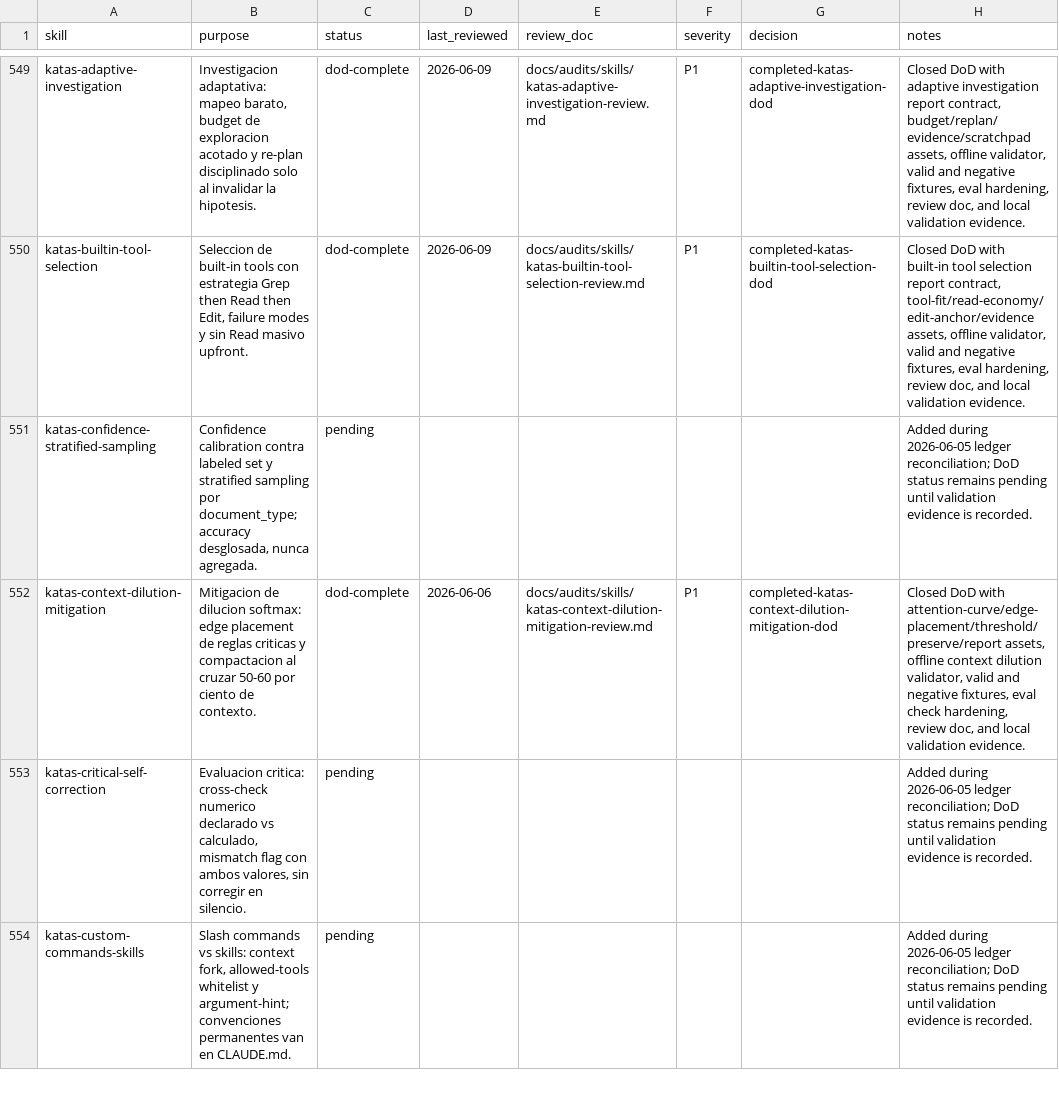
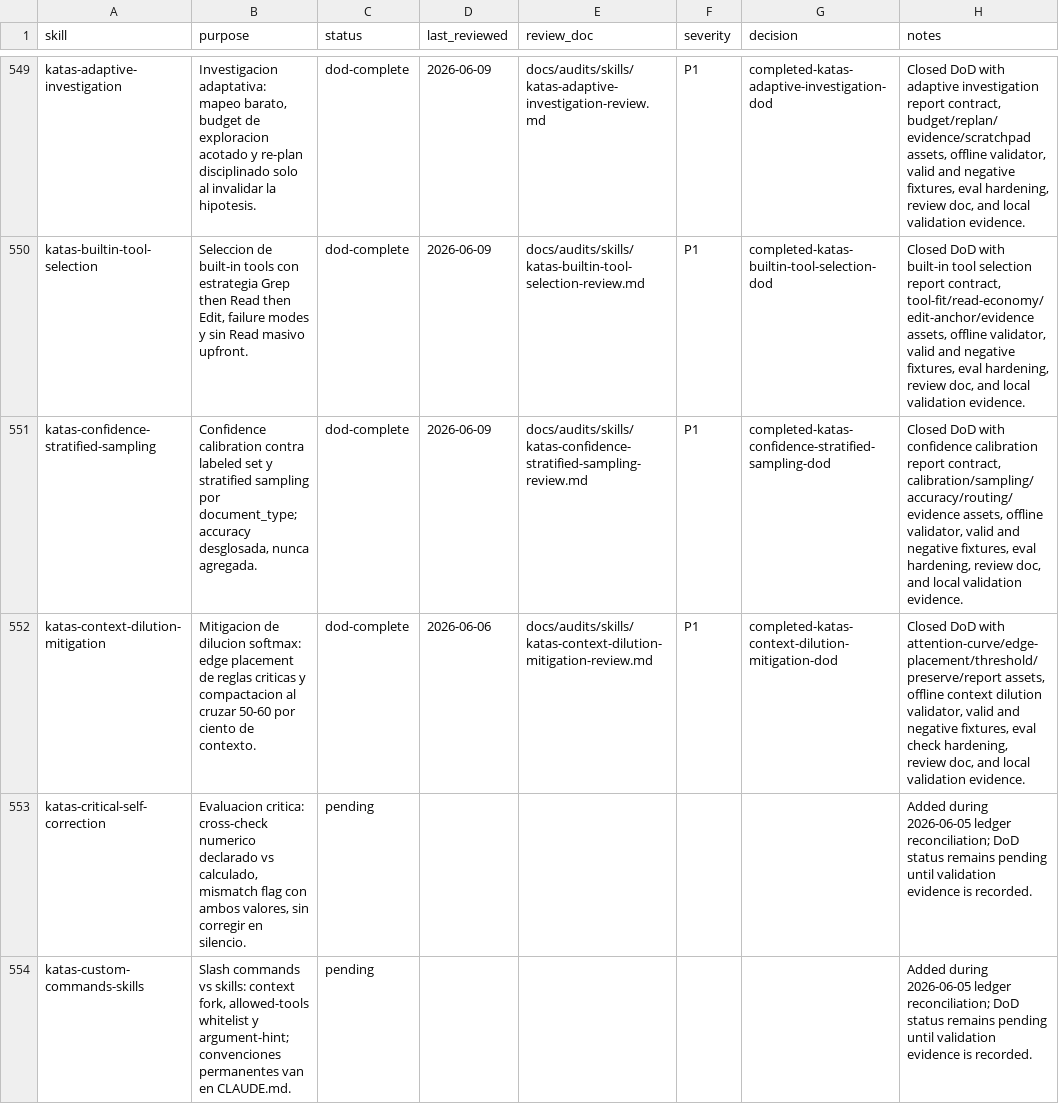
Before and after one commit to JaviMontano/jm-adk-alfa, a CSV file: docs/audits/skill-review-ledger.csv, drawn as a sheet; only a part is shown, gaps mark what is left out.

```diff
--- a/docs/audits/skill-review-ledger.csv
+++ b/docs/audits/skill-review-ledger.csv
@@ -550,3 +550,3 @@ katas-adaptive-investigation,"Investigacion adaptativa: mapeo barato, budget de
 katas-builtin-tool-selection,"Seleccion de built-in tools con estrategia Grep then Read then Edit, failure modes y sin Read masivo upfront.",dod-complete,2026-06-09,docs/audits/skills/katas-builtin-tool-selection-review.md,P1,completed-katas-builtin-tool-selection-dod,"Closed DoD with built-in tool selection report contract, tool-fit/read-economy/edit-anchor/evidence assets, offline validator, valid and negative fixtures, eval hardening, review doc, and local validation evidence."
-katas-confidence-stratified-sampling,"Confidence calibration contra labeled set y stratified sampling por document_type; accuracy desglosada, nunca agregada.",pending,,,,,Added during 2026-06-05 ledger reconciliation; DoD status remains pending until validation evidence is recorded.
+katas-confidence-stratified-sampling,"Confidence calibration contra labeled set y stratified sampling por document_type; accuracy desglosada, nunca agregada.",dod-complete,2026-06-09,docs/audits/skills/katas-confidence-stratified-sampling-review.md,P1,completed-katas-confidence-stratified-sampling-dod,"Closed DoD with confidence calibration report contract, calibration/sampling/accuracy/routing/evidence assets, offline validator, valid and negative fixtures, eval hardening, review doc, and local validation evidence."
 katas-context-dilution-mitigation,Mitigacion de dilucion softmax: edge placement de reglas criticas y compactacion al cruzar 50-60 por ciento de contexto.,dod-complete,2026-06-06,docs/audits/skills/katas-context-dilution-mitigation-review.md,P1,completed-katas-context-dilution-mitigation-dod,"Closed DoD with attention-curve/edge-placement/threshold/preserve/report assets, offline context dilution validator, valid and negative fixtures, eval check hardening, review doc, and local validation evidence."
```
Also changed, not shown: 31 other files.
